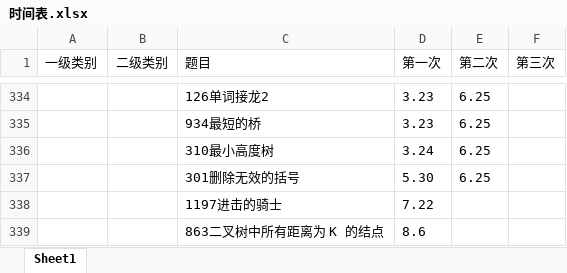
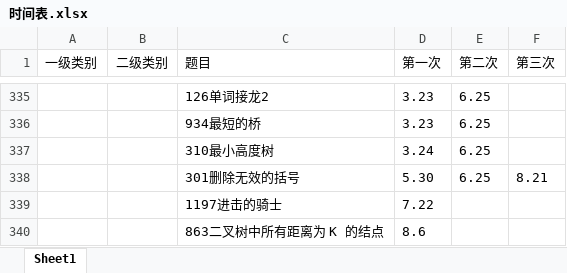
Before and after one commit to lisan97/leetcode, an Excel workbook: 时间表.xlsx, sheet Sheet1, drawn as a sheet; only a part is shown, gaps mark what is left out; values as stored, in another font and other column widths than the file's, no borders; addresses are those after the commit; the diff covers the shown part only; the diff names each change by its address in the sheet, - before the commit and + after, or states it on an @@ line.

```diff
--- a/时间表.xlsx (sheet Sheet1)
+++ b/时间表.xlsx (sheet Sheet1)
-F338 (第三次): (empty)
+F338 (第三次): 8.21
```
Also changed, not shown: 1 added row and 4 edited cells elsewhere in this sheet, 2 other files.
